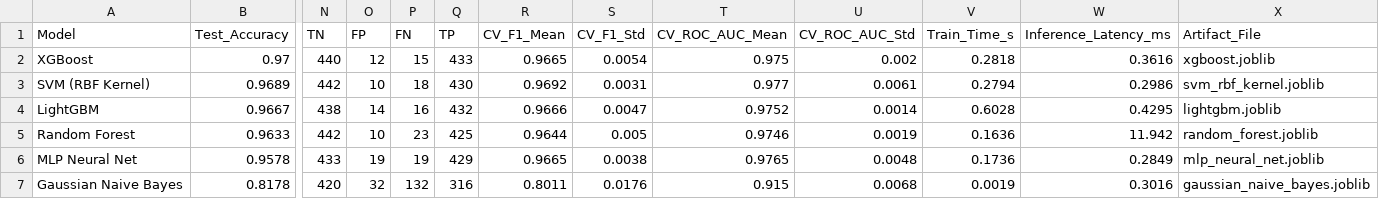
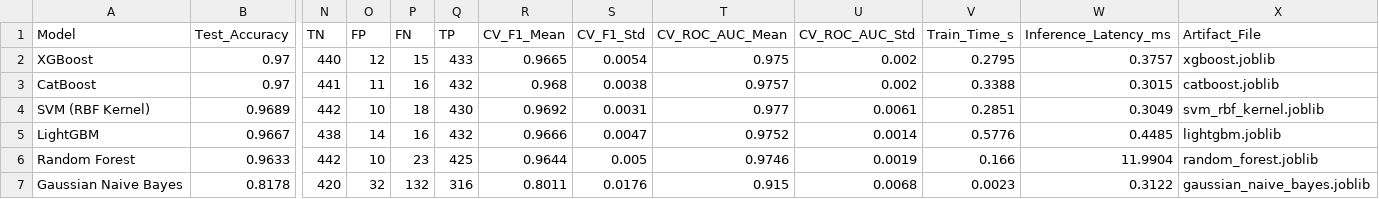
Before and after one commit to LahiruChathuranga/Cybersecurity-Threat-Detection, a CSV file: models/model_comparison_metrics.csv, drawn as a sheet; only a part is shown, gaps mark what is left out; removed rows and columns are numbered as before the commit, all else as after; rows hold the shown columns only; the diff names each change by its address in the sheet, - before the commit and + after, or states it on an @@ line.

Commit message:
Replace MLP with CatBoost to strictly avoid deep learning and align with MSc guidelines

```diff
--- a/models/model_comparison_metrics.csv
+++ b/models/model_comparison_metrics.csv
-V2 (Train_Time_s): 0.2818
+V2 (Train_Time_s): 0.2795
-W2 (Inference_Latency_ms): 0.3616
+W2 (Inference_Latency_ms): 0.3757
+row 3: CatBoost | 0.97 | 441 | 11 | 16 | 432 | 0.968 | 0.0038 | 0.9757 | 0.002 | 0.3388 | 0.3015 | catboost.joblib
-V4 (Train_Time_s): 0.2794
+V4 (Train_Time_s): 0.2851
-W4 (Inference_Latency_ms): 0.2986
+W4 (Inference_Latency_ms): 0.3049
-V5 (Train_Time_s): 0.6028
+V5 (Train_Time_s): 0.5776
-W5 (Inference_Latency_ms): 0.4295
+W5 (Inference_Latency_ms): 0.4485
-V6 (Train_Time_s): 0.1636
+V6 (Train_Time_s): 0.166
-W6 (Inference_Latency_ms): 11.942
+W6 (Inference_Latency_ms): 11.9904
-row 6: MLP Neural Net | 0.9578 | 433 | 19 | 19 | 429 | 0.9665 | 0.0038 | 0.9765 | 0.0048 | 0.1736 | 0.2849 | mlp_neural_net.joblib
-V7 (Train_Time_s): 0.0019
+V7 (Train_Time_s): 0.0023
-W7 (Inference_Latency_ms): 0.3016
+W7 (Inference_Latency_ms): 0.3122
```
Also changed, not shown: 12 other files.
